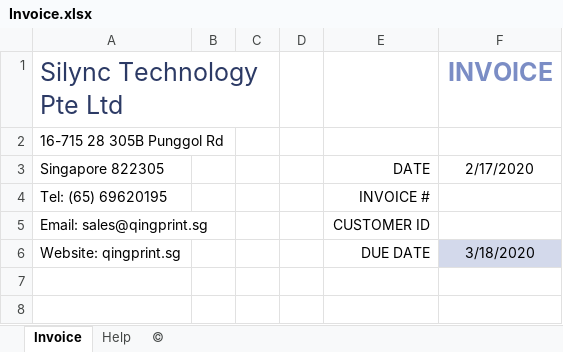
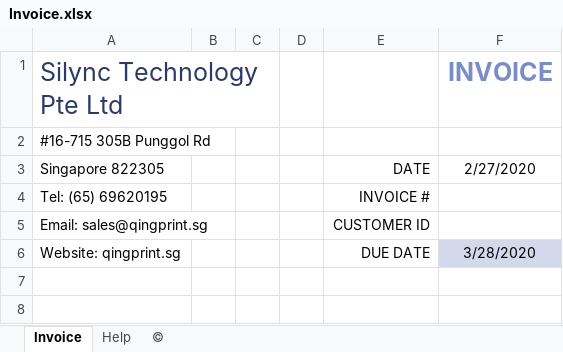
Before and after one commit to SilverGuo0925/qp-public-webservice, an Excel workbook: src/main/resources/template/Invoice.xlsx, sheet Invoice, drawn as a sheet; only a part is shown; values as stored, in another font and other column widths than the file's, no borders; conditional formats not drawn; the diff names each change by its address in the sheet, - before the commit and + after, or states it on an @@ line.

Commit message:
update excel template

```diff
--- a/src/main/resources/template/Invoice.xlsx (sheet Invoice)
+++ b/src/main/resources/template/Invoice.xlsx (sheet Invoice)
-A2 (Silync Technology Pte Ltd): 16-715 28 305B Punggol Rd
+A2 (Silync Technology Pte Ltd): #16-715 305B Punggol Rd
-F3 (INVOICE): 2/17/2020
+F3 (INVOICE): 2/27/2020
-F6 (INVOICE): 3/18/2020
+F6 (INVOICE): 3/28/2020
```
Also changed, not shown: src/main/resources/template/DeliveryNote.xlsx, src/main/resources/template/Quotation.xlsx.
